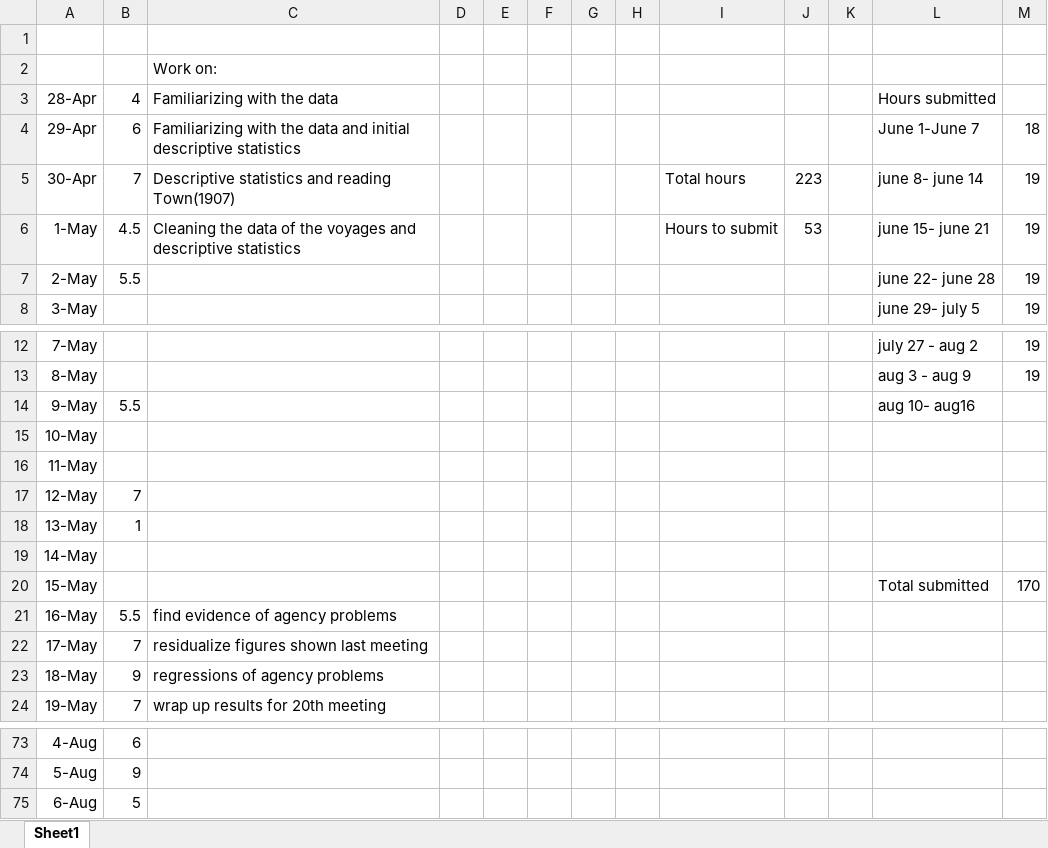
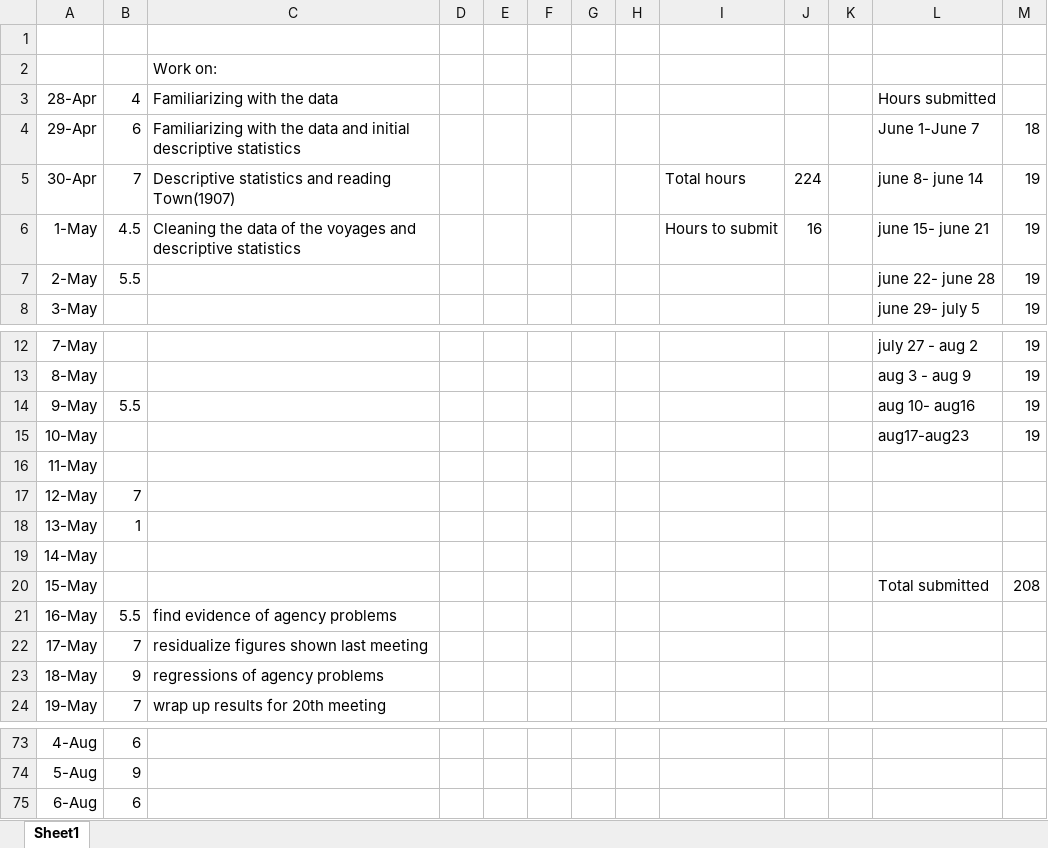
Before and after one commit to lucassschmitz/whales_own, an Excel workbook: Hours_worked.xlsx, sheet Sheet1, drawn as a sheet; only a part is shown, gaps mark what is left out; values as stored, in another font and other column widths than the file's, no borders; the diff names each change by its address in the sheet, - before the commit and + after, or states it on an @@ line.

```diff
--- a/Hours_worked.xlsx (sheet Sheet1)
+++ b/Hours_worked.xlsx (sheet Sheet1)
-J5: 223
+J5: 224
-J6: 53
+J6: 16
-M14:M15: (empty)
+M14:M15: 19
-L15: (empty)
+L15: aug17-aug23
-M20: 170
+M20: 208
-B75: 5
+B75: 6
```
Also changed, not shown: 12 other files.
